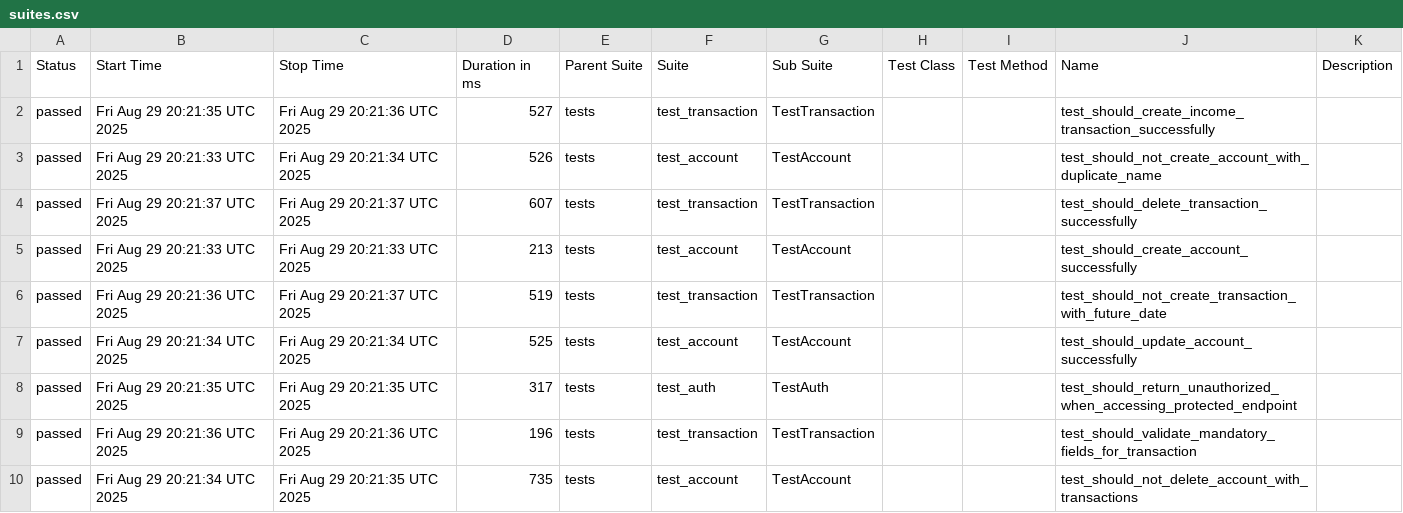
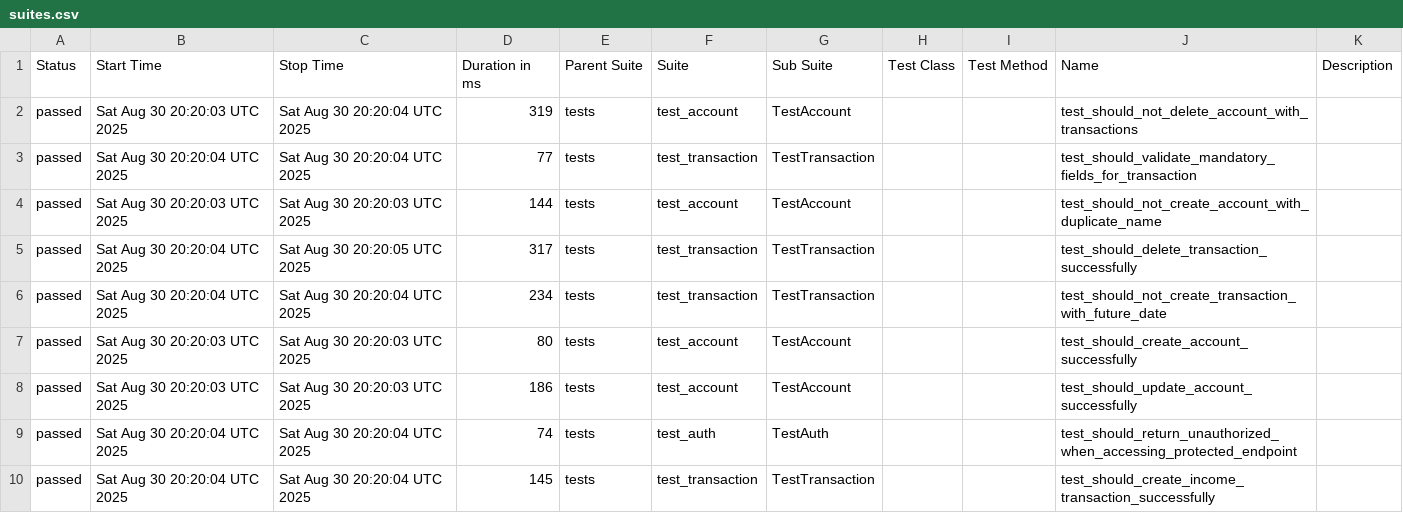
Before and after one commit to JosinaldoGJunior/python-automation-api-test, a CSV file: data/suites.csv, drawn as a sheet.

```diff
--- a/data/suites.csv
+++ b/data/suites.csv
@@ -1,10 +1,10 @@
 "Status","Start Time","Stop Time","Duration in ms","Parent Suite","Suite","Sub Suite","Test Class","Test Method","Name","Description"
-"passed","Fri Aug 29 20:21:35 UTC 2025","Fri Aug 29 20:21:36 UTC 2025","527","tests","test_transaction","TestTransaction","","","test_should_create_income_transaction_successfully",""
-"passed","Fri Aug 29 20:21:33 UTC 2025","Fri Aug 29 20:21:34 UTC 2025","526","tests","test_account","TestAccount","","","test_should_not_create_account_with_duplicate_name",""
-"passed","Fri Aug 29 20:21:37 UTC 2025","Fri Aug 29 20:21:37 UTC 2025","607","tests","test_transaction","TestTransaction","","","test_should_delete_transaction_successfully",""
-"passed","Fri Aug 29 20:21:33 UTC 2025","Fri Aug 29 20:21:33 UTC 2025","213","tests","test_account","TestAccount","","","test_should_create_account_successfully",""
-"passed","Fri Aug 29 20:21:36 UTC 2025","Fri Aug 29 20:21:37 UTC 2025","519","tests","test_transaction","TestTransaction","","","test_should_not_create_transaction_with_future_date",""
-"passed","Fri Aug 29 20:21:34 UTC 2025","Fri Aug 29 20:21:34 UTC 2025","525","tests","test_account","TestAccount","","","test_should_update_account_successfully",""
-"passed","Fri Aug 29 20:21:35 UTC 2025","Fri Aug 29 20:21:35 UTC 2025","317","tests","test_auth","TestAuth","","","test_should_return_unauthorized_when_accessing_protected_endpoint",""
-"passed","Fri Aug 29 20:21:36 UTC 2025","Fri Aug 29 20:21:36 UTC 2025","196","tests","test_transaction","TestTransaction","","","test_should_validate_mandatory_fields_for_transaction",""
-"passed","Fri Aug 29 20:21:34 UTC 2025","Fri Aug 29 20:21:35 UTC 2025","735","tests","test_account","TestAccount","","","test_should_not_delete_account_with_transactions",""
+"passed","Sat Aug 30 20:20:03 UTC 2025","Sat Aug 30 20:20:04 UTC 2025","319","tests","test_account","TestAccount","","","test_should_not_delete_account_with_transactions",""
+"passed","Sat Aug 30 20:20:04 UTC 2025","Sat Aug 30 20:20:04 UTC 2025","77","tests","test_transaction","TestTransaction","","","test_should_validate_mandatory_fields_for_transaction",""
+"passed","Sat Aug 30 20:20:03 UTC 2025","Sat Aug 30 20:20:03 UTC 2025","144","tests","test_account","TestAccount","","","test_should_not_create_account_with_duplicate_name",""
+"passed","Sat Aug 30 20:20:04 UTC 2025","Sat Aug 30 20:20:05 UTC 2025","317","tests","test_transaction","TestTransaction","","","test_should_delete_transaction_successfully",""
+"passed","Sat Aug 30 20:20:04 UTC 2025","Sat Aug 30 20:20:04 UTC 2025","234","tests","test_transaction","TestTransaction","","","test_should_not_create_transaction_with_future_date",""
+"passed","Sat Aug 30 20:20:03 UTC 2025","Sat Aug 30 20:20:03 UTC 2025","80","tests","test_account","TestAccount","","","test_should_create_account_successfully",""
+"passed","Sat Aug 30 20:20:03 UTC 2025","Sat Aug 30 20:20:03 UTC 2025","186","tests","test_account","TestAccount","","","test_should_update_account_successfully",""
+"passed","Sat Aug 30 20:20:04 UTC 2025","Sat Aug 30 20:20:04 UTC 2025","74","tests","test_auth","TestAuth","","","test_should_return_unauthorized_when_accessing_protected_endpoint",""
+"passed","Sat Aug 30 20:20:04 UTC 2025","Sat Aug 30 20:20:04 UTC 2025","145","tests","test_transaction","TestTransaction","","","test_should_create_income_transaction_successfully",""
```
Also changed, not shown: 32 other files.
